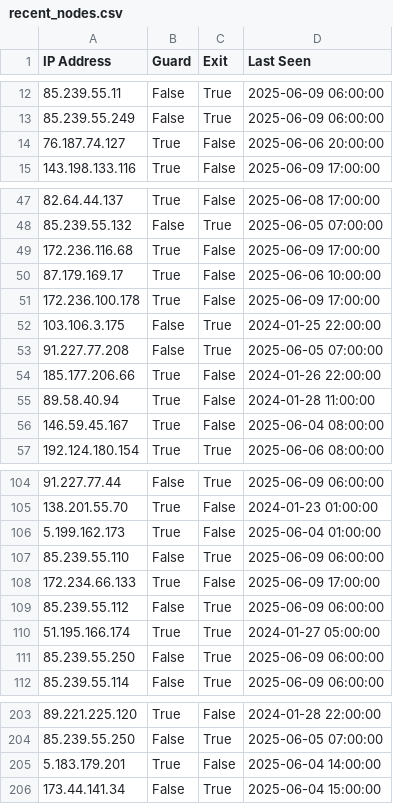
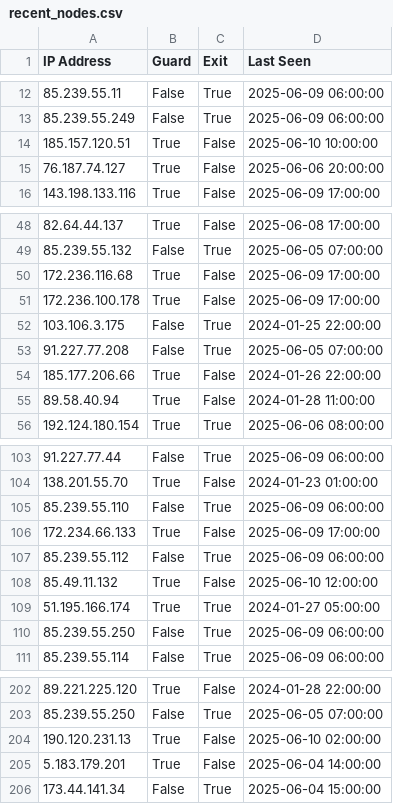
Before and after one commit to jjewitt/TOR_List, a CSV file: lists/recent_nodes.csv, drawn as a sheet; only a part is shown, gaps mark what is left out; the diff covers the shown part only.

```diff
--- a/lists/recent_nodes.csv
+++ b/lists/recent_nodes.csv
@@ -13,2 +13,3 @@ IP Address,Guard,Exit,Last Seen
 85.239.55.249,False,True,2025-06-09 06:00:00
+185.157.120.51,True,False,2025-06-10 10:00:00
 76.187.74.127,True,False,2025-06-06 20:00:00
@@ -49,3 +50,2 @@ IP Address,Guard,Exit,Last Seen
 172.236.116.68,True,False,2025-06-09 17:00:00
-87.179.169.17,True,False,2025-06-06 10:00:00
 172.236.100.178,True,False,2025-06-09 17:00:00
@@ -55,3 +55,2 @@ IP Address,Guard,Exit,Last Seen
 89.58.40.94,True,False,2024-01-28 11:00:00
-146.59.45.167,True,False,2025-06-04 08:00:00
 192.124.180.154,True,True,2025-06-06 08:00:00
@@ -105,3 +104,2 @@ IP Address,Guard,Exit,Last Seen
 138.201.55.70,True,False,2024-01-23 01:00:00
-5.199.162.173,True,False,2025-06-04 01:00:00
 85.239.55.110,False,True,2025-06-09 06:00:00
@@ -109,2 +107,3 @@ IP Address,Guard,Exit,Last Seen
 85.239.55.112,False,True,2025-06-09 06:00:00
+85.49.11.132,True,False,2025-06-10 12:00:00
 51.195.166.174,True,True,2024-01-27 05:00:00
@@ -204,2 +203,3 @@ IP Address,Guard,Exit,Last Seen
 85.239.55.250,False,True,2025-06-05 07:00:00
+190.120.231.13,True,False,2025-06-10 02:00:00
 5.183.179.201,True,False,2025-06-04 14:00:00
```
Also changed, not shown: 1 removed row elsewhere in this file, lists/exit_nodes.csv, lists/guard_nodes.csv, 1 other file.
